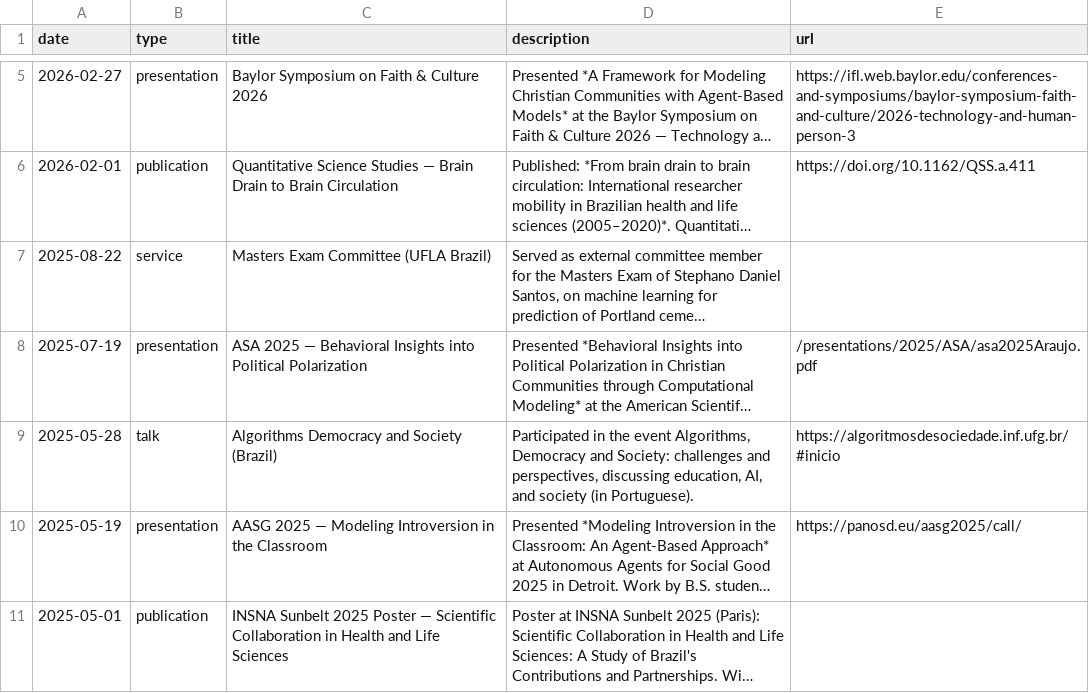
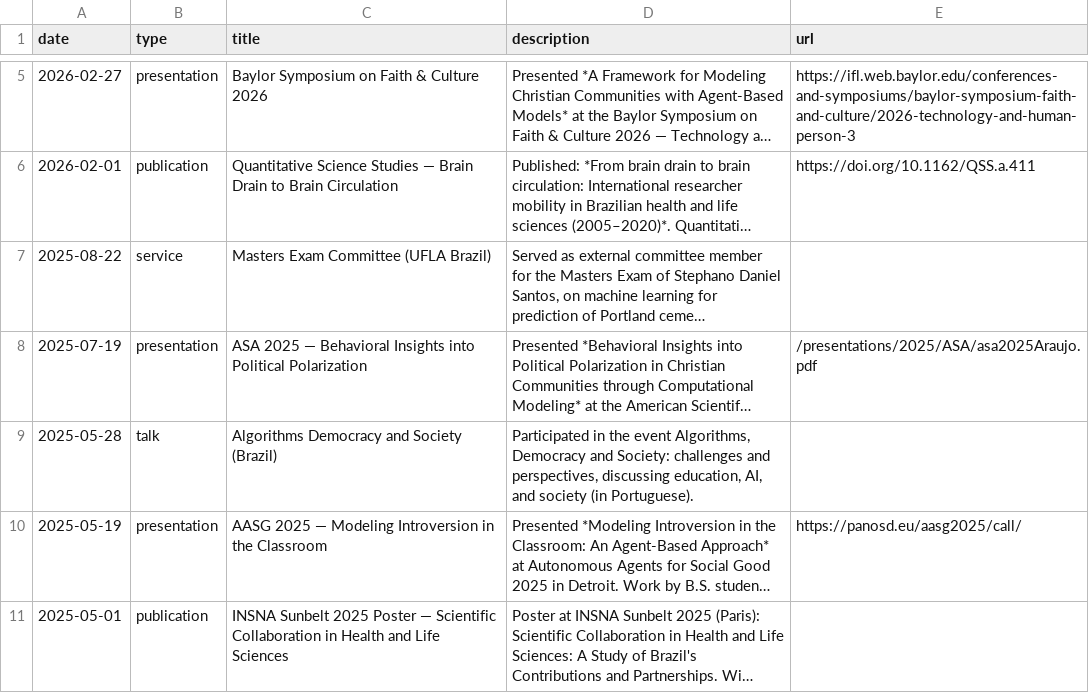
Before and after one commit to ericaraujophd/ericaraujophd.github.io, a CSV file: news.csv, drawn as a sheet; only a part is shown, gaps mark what is left out; long unchanged cells end in …; the diff names each change by its address in the sheet, - before the commit and + after, or states it on an @@ line.

```diff
--- a/news.csv
+++ b/news.csv
-E9 (url): https://algoritmosdesociedade.inf.ufg.br/#inicio
+E9 (url): (empty)
```
Also changed, not shown: presentations.csv, 2 other files.
